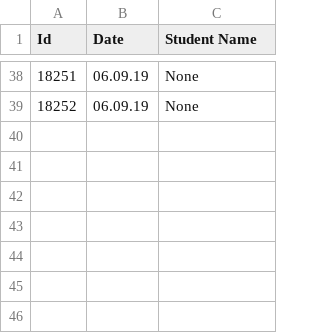
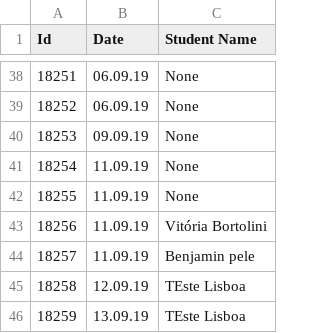
Before and after one commit to LAR-Educational/Architecture_v2_0, a CSV file: Arch_2_1/Evaluations/index_table.csv, drawn as a sheet; only a part is shown, gaps mark what is left out.

```diff
--- a/Arch_2_1/Evaluations/index_table.csv
+++ b/Arch_2_1/Evaluations/index_table.csv
@@ -39 +39,8 @@ Id,Date,Student Name
 18252,06.09.19,None
+18253,09.09.19,None
+18254,11.09.19,None
+18255,11.09.19,None
+18256,11.09.19,Vitória Bortolini
+18257,11.09.19,Benjamin pele
+18258,12.09.19,TEste Lisboa
+18259,13.09.19,TEste Lisboa
```
Also changed, not shown: Arch_2_1/Activities/NOVA/Content/subjects.csv, Arch_2_1/Activities/NOVA/Dialog/questions.csv, 13 other files.
